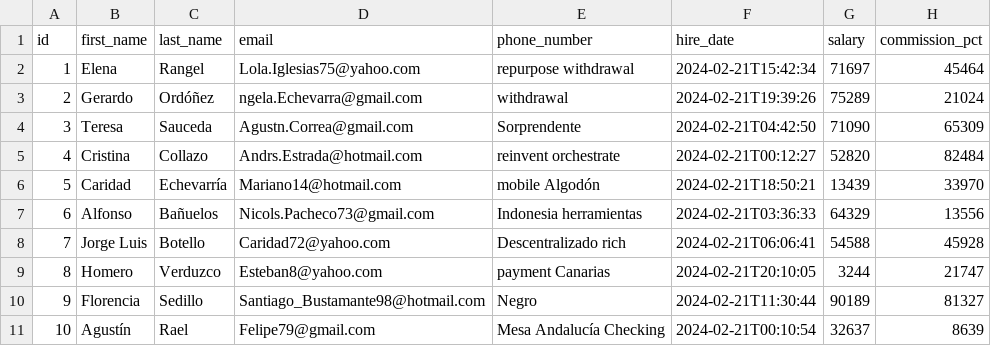
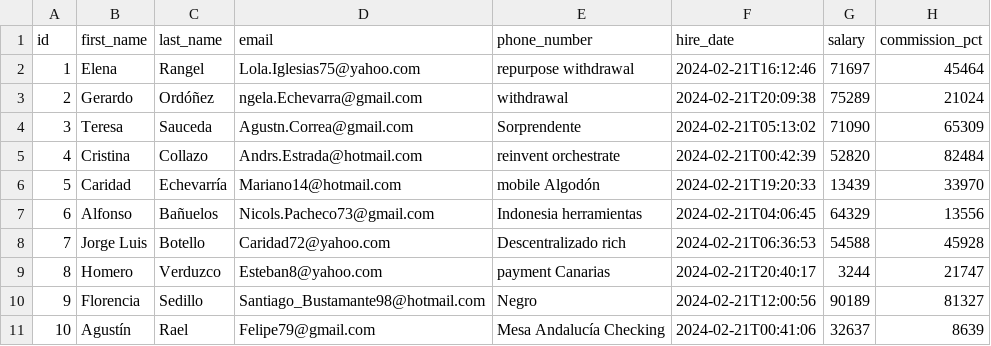
Before and after one commit to maximilianoPizarro/pyhipster-devspace, a CSV file: app/src/main/resources/config/liquibase/fake-data/employee.csv, drawn as a sheet.

```diff
--- a/app/src/main/resources/config/liquibase/fake-data/employee.csv
+++ b/app/src/main/resources/config/liquibase/fake-data/employee.csv
@@ -1,11 +1,11 @@
 id;first_name;last_name;email;phone_number;hire_date;salary;commission_pct
-1;Elena;Rangel;Lola.Iglesias75@yahoo.com;repurpose withdrawal;2024-02-21T15:42:34;71697;45464
-2;Gerardo;Ordóñez;ngela.Echevarra@gmail.com;withdrawal;2024-02-21T19:39:26;75289;21024
-3;Teresa;Sauceda;Agustn.Correa@gmail.com;Sorprendente;2024-02-21T04:42:50;71090;65309
-4;Cristina;Collazo;Andrs.Estrada@hotmail.com;reinvent orchestrate;2024-02-21T00:12:27;52820;82484
-5;Caridad;Echevarría;Mariano14@hotmail.com;mobile Algodón;2024-02-21T18:50:21;13439;33970
-6;Alfonso;Bañuelos;Nicols.Pacheco73@gmail.com;Indonesia herramientas;2024-02-21T03:36:33;64329;13556
-7;Jorge Luis;Botello;Caridad72@yahoo.com;Descentralizado rich;2024-02-21T06:06:41;54588;45928
-8;Homero;Verduzco;Esteban8@yahoo.com;payment Canarias;2024-02-21T20:10:05;3244;21747
-9;Florencia;Sedillo;Santiago_Bustamante98@hotmail.com;Negro;2024-02-21T11:30:44;90189;81327
-10;Agustín;Rael;Felipe79@gmail.com;Mesa Andalucía Checking;2024-02-21T00:10:54;32637;8639
+1;Elena;Rangel;Lola.Iglesias75@yahoo.com;repurpose withdrawal;2024-02-21T16:12:46;71697;45464
+2;Gerardo;Ordóñez;ngela.Echevarra@gmail.com;withdrawal;2024-02-21T20:09:38;75289;21024
+3;Teresa;Sauceda;Agustn.Correa@gmail.com;Sorprendente;2024-02-21T05:13:02;71090;65309
+4;Cristina;Collazo;Andrs.Estrada@hotmail.com;reinvent orchestrate;2024-02-21T00:42:39;52820;82484
+5;Caridad;Echevarría;Mariano14@hotmail.com;mobile Algodón;2024-02-21T19:20:33;13439;33970
+6;Alfonso;Bañuelos;Nicols.Pacheco73@gmail.com;Indonesia herramientas;2024-02-21T04:06:45;64329;13556
+7;Jorge Luis;Botello;Caridad72@yahoo.com;Descentralizado rich;2024-02-21T06:36:53;54588;45928
+8;Homero;Verduzco;Esteban8@yahoo.com;payment Canarias;2024-02-21T20:40:17;3244;21747
+9;Florencia;Sedillo;Santiago_Bustamante98@hotmail.com;Negro;2024-02-21T12:00:56;90189;81327
+10;Agustín;Rael;Felipe79@gmail.com;Mesa Andalucía Checking;2024-02-21T00:41:06;32637;8639
```
Also changed, not shown: app/src/main/resources/config/liquibase/fake-data/job_history.csv, 33 other files.
